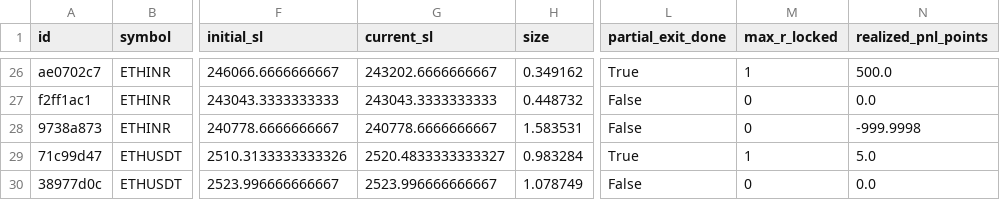
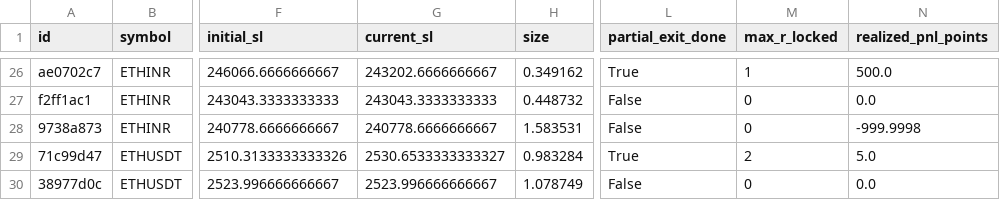
Before and after one commit to 09vinodsoni-cmd/supercpr-bot, a CSV file: trade_log.csv, drawn as a sheet; only a part is shown, gaps mark what is left out; the diff names each change by its address in the sheet, - before the commit and + after, or states it on an @@ line.

```diff
--- a/trade_log.csv
+++ b/trade_log.csv
-G29 (current_sl): 2520.4833333333327
+G29 (current_sl): 2530.6533333333327
-M29 (max_r_locked): 1
+M29 (max_r_locked): 2
```
Also changed, not shown: 1 other file.
